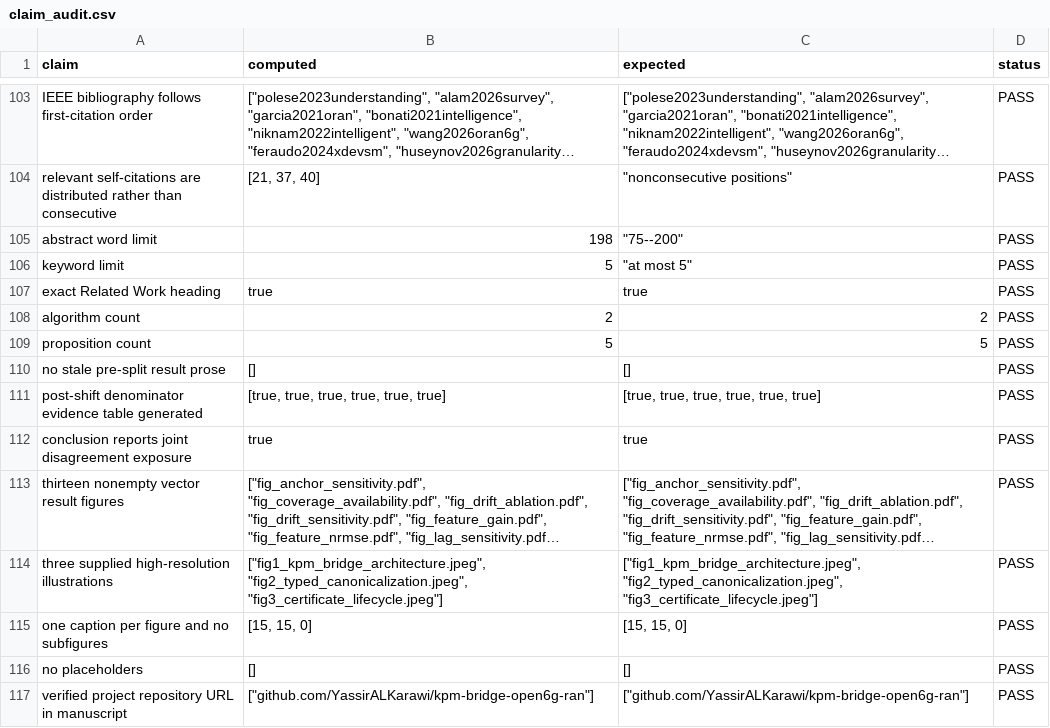
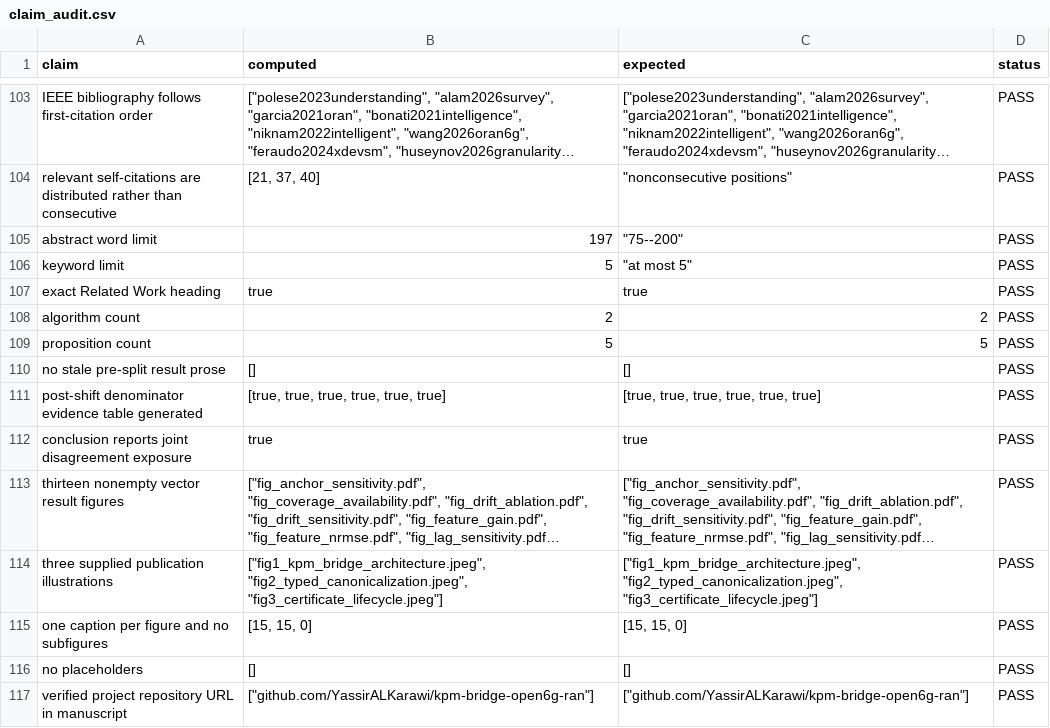
Before and after one commit to YassirALKarawi/kpm-bridge-open6g-ran, a CSV file: reproducibility/outputs/claim_audit.csv, drawn as a sheet; only a part is shown, gaps mark what is left out; long unchanged cells end in …; the diff names each change by its address in the sheet, - before the commit and + after, or states it on an @@ line.

```diff
--- a/reproducibility/outputs/claim_audit.csv
+++ b/reproducibility/outputs/claim_audit.csv
-B105 (computed): 198
+B105 (computed): 197
-A114 (claim): three supplied high-resolution illustrations
+A114 (claim): three supplied publication illustrations
```
Also changed, not shown: 11 other files.
